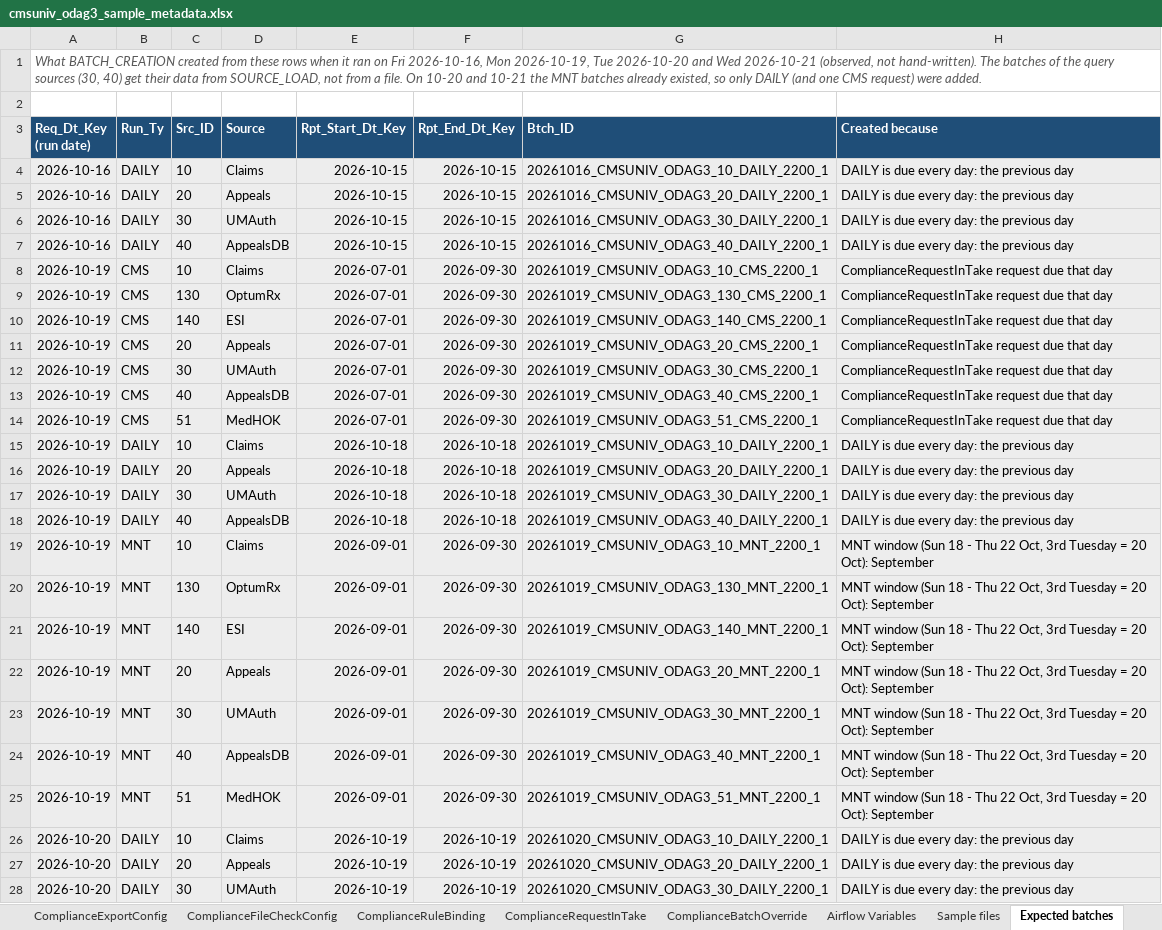
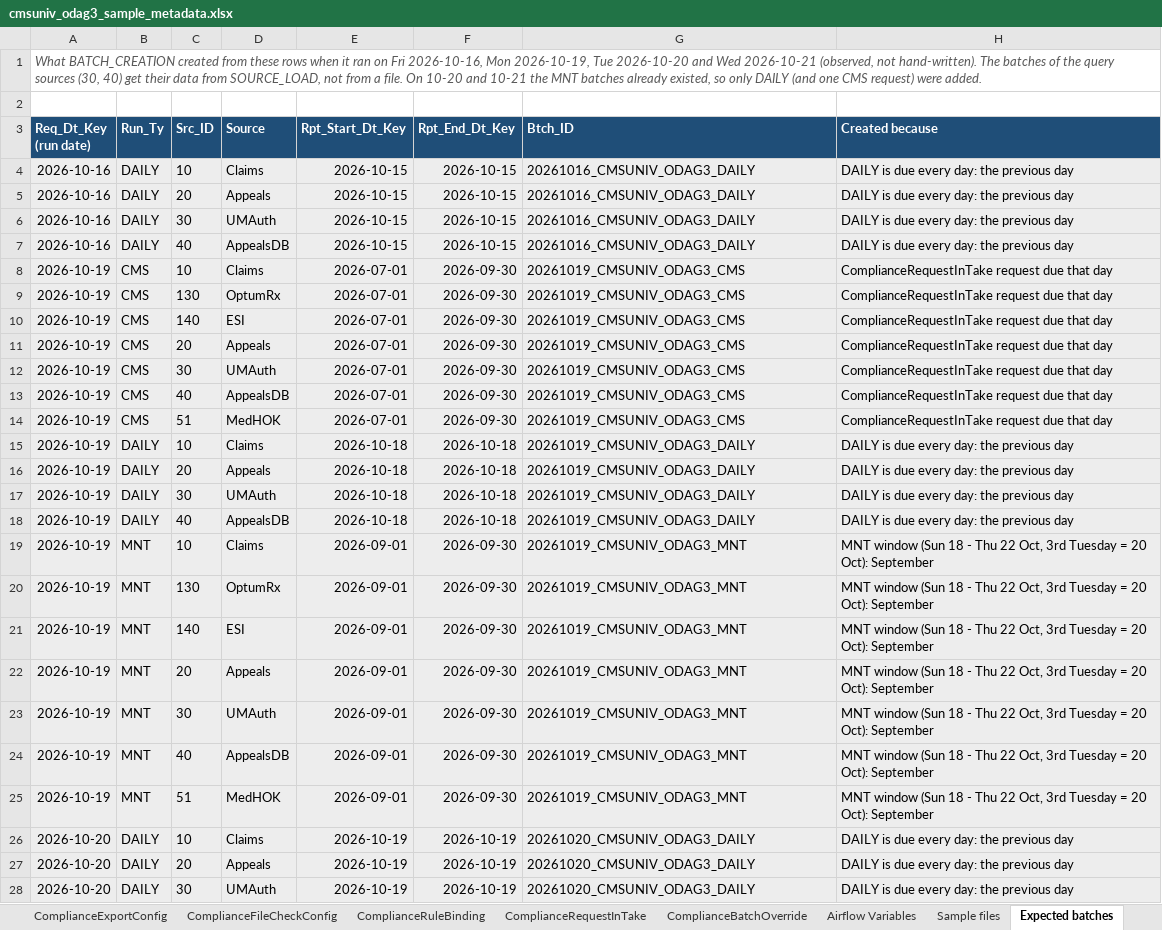
Before and after one commit to trinathgundavaram/framework, an Excel workbook: airflow/compliance_framework/examples/cmsuniv_odag3_sample_metadata.xlsx, sheet Expected batches, drawn as a sheet; only a part is shown; values as stored, in another font and other column widths than the file's, no borders; the diff covers the shown part only; the diff names each change by its address in the sheet, - before the commit and + after, or states it on an @@ line.

```diff
--- a/airflow/compliance_framework/examples/cmsuniv_odag3_sample_metadata.xlsx (sheet Expected batches)
+++ b/airflow/compliance_framework/examples/cmsuniv_odag3_sample_metadata.xlsx (sheet Expected batches)
-G4 (Btch_ID): 20261016_CMSUNIV_ODAG3_10_DAILY_2200_1
+G4 (Btch_ID): 20261016_CMSUNIV_ODAG3_DAILY
-G5 (Btch_ID): 20261016_CMSUNIV_ODAG3_20_DAILY_2200_1
+G5 (Btch_ID): 20261016_CMSUNIV_ODAG3_DAILY
-G6 (Btch_ID): 20261016_CMSUNIV_ODAG3_30_DAILY_2200_1
+G6 (Btch_ID): 20261016_CMSUNIV_ODAG3_DAILY
-G7 (Btch_ID): 20261016_CMSUNIV_ODAG3_40_DAILY_2200_1
+G7 (Btch_ID): 20261016_CMSUNIV_ODAG3_DAILY
-G8 (Btch_ID): 20261019_CMSUNIV_ODAG3_10_CMS_2200_1
+G8 (Btch_ID): 20261019_CMSUNIV_ODAG3_CMS
-G9 (Btch_ID): 20261019_CMSUNIV_ODAG3_130_CMS_2200_1
+G9 (Btch_ID): 20261019_CMSUNIV_ODAG3_CMS
-G10 (Btch_ID): 20261019_CMSUNIV_ODAG3_140_CMS_2200_1
+G10 (Btch_ID): 20261019_CMSUNIV_ODAG3_CMS
-G11 (Btch_ID): 20261019_CMSUNIV_ODAG3_20_CMS_2200_1
+G11 (Btch_ID): 20261019_CMSUNIV_ODAG3_CMS
-G12 (Btch_ID): 20261019_CMSUNIV_ODAG3_30_CMS_2200_1
+G12 (Btch_ID): 20261019_CMSUNIV_ODAG3_CMS
-G13 (Btch_ID): 20261019_CMSUNIV_ODAG3_40_CMS_2200_1
+G13 (Btch_ID): 20261019_CMSUNIV_ODAG3_CMS
-G14 (Btch_ID): 20261019_CMSUNIV_ODAG3_51_CMS_2200_1
+G14 (Btch_ID): 20261019_CMSUNIV_ODAG3_CMS
-G15 (Btch_ID): 20261019_CMSUNIV_ODAG3_10_DAILY_2200_1
+G15 (Btch_ID): 20261019_CMSUNIV_ODAG3_DAILY
-G16 (Btch_ID): 20261019_CMSUNIV_ODAG3_20_DAILY_2200_1
+G16 (Btch_ID): 20261019_CMSUNIV_ODAG3_DAILY
-G17 (Btch_ID): 20261019_CMSUNIV_ODAG3_30_DAILY_2200_1
+G17 (Btch_ID): 20261019_CMSUNIV_ODAG3_DAILY
-G18 (Btch_ID): 20261019_CMSUNIV_ODAG3_40_DAILY_2200_1
+G18 (Btch_ID): 20261019_CMSUNIV_ODAG3_DAILY
-G19 (Btch_ID): 20261019_CMSUNIV_ODAG3_10_MNT_2200_1
+G19 (Btch_ID): 20261019_CMSUNIV_ODAG3_MNT
-G20 (Btch_ID): 20261019_CMSUNIV_ODAG3_130_MNT_2200_1
+G20 (Btch_ID): 20261019_CMSUNIV_ODAG3_MNT
-G21 (Btch_ID): 20261019_CMSUNIV_ODAG3_140_MNT_2200_1
+G21 (Btch_ID): 20261019_CMSUNIV_ODAG3_MNT
-G22 (Btch_ID): 20261019_CMSUNIV_ODAG3_20_MNT_2200_1
+G22 (Btch_ID): 20261019_CMSUNIV_ODAG3_MNT
-G23 (Btch_ID): 20261019_CMSUNIV_ODAG3_30_MNT_2200_1
+G23 (Btch_ID): 20261019_CMSUNIV_ODAG3_MNT
-G24 (Btch_ID): 20261019_CMSUNIV_ODAG3_40_MNT_2200_1
+G24 (Btch_ID): 20261019_CMSUNIV_ODAG3_MNT
-G25 (Btch_ID): 20261019_CMSUNIV_ODAG3_51_MNT_2200_1
+G25 (Btch_ID): 20261019_CMSUNIV_ODAG3_MNT
-G26 (Btch_ID): 20261020_CMSUNIV_ODAG3_10_DAILY_2200_1
+G26 (Btch_ID): 20261020_CMSUNIV_ODAG3_DAILY
-G27 (Btch_ID): 20261020_CMSUNIV_ODAG3_20_DAILY_2200_1
+G27 (Btch_ID): 20261020_CMSUNIV_ODAG3_DAILY
-G28 (Btch_ID): 20261020_CMSUNIV_ODAG3_30_DAILY_2200_1
+G28 (Btch_ID): 20261020_CMSUNIV_ODAG3_DAILY
```
Also changed, not shown: 6 edited cells elsewhere in this sheet, sheet Sample files, sheet ComplianceBatchOverride, 27 other files.
